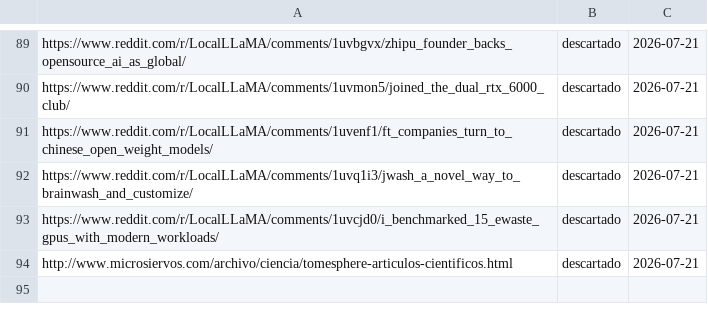
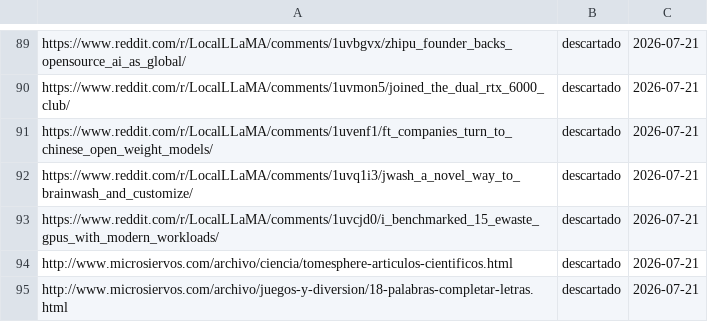
Before and after one commit to proyectotestbuk/radar-ia, a TSV file: docs/estado.tsv, drawn as a sheet; only a part is shown, gaps mark what is left out; the diff names each change by its address in the sheet, - before the commit and + after, or states it on an @@ line.

Commit message:
estado: 2026-07-21 08:24

```diff
--- a/docs/estado.tsv
+++ b/docs/estado.tsv
+row 95: http://www.microsiervos.com/archivo/juegos-y-diversion/18-palabras-completar-letras.html | descartado | 2026-07-21
```
